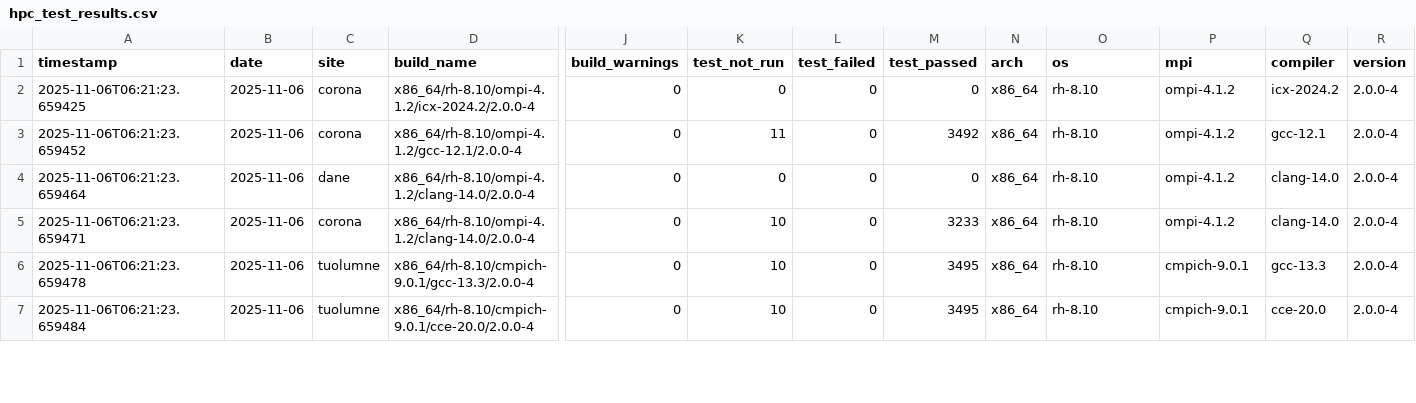
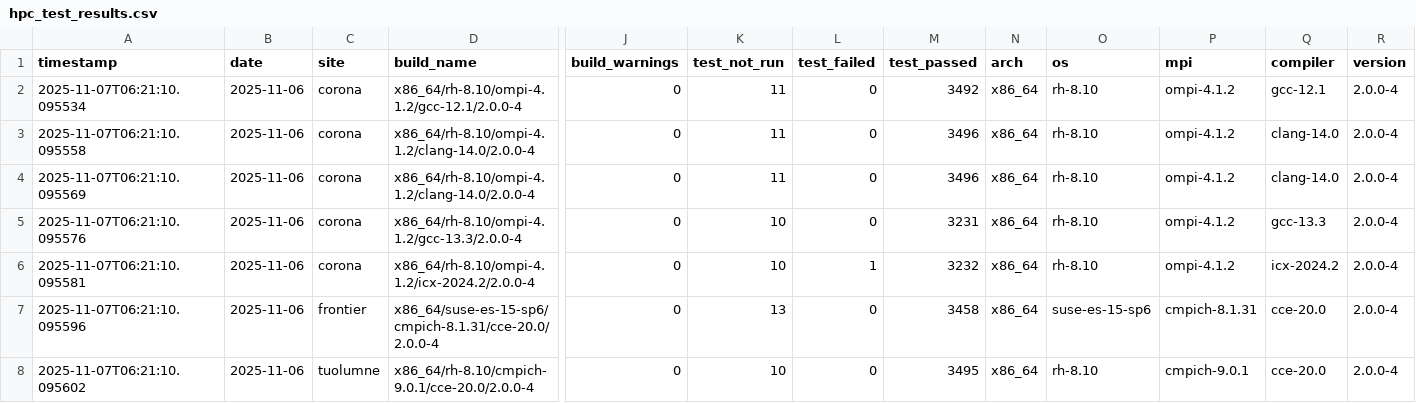
Before and after one commit to hyoklee/hpc-h5, a CSV file: src/hpc_test_results.csv, drawn as a sheet; only a part is shown, gaps mark what is left out; addresses are those after the commit; rows hold the shown columns only; the diff covers the shown part only; the diff names each change by its address in the sheet, - before the commit and + after, or states it on an @@ line.

```diff
--- a/src/hpc_test_results.csv
+++ b/src/hpc_test_results.csv
-A2 (timestamp): 2025-11-06T06:21:23.659425
+A2 (timestamp): 2025-11-07T06:21:10.095534
-D2 (build_name): x86_64/rh-8.10/ompi-4.1.2/icx-2024.2/2.0.0-4
+D2 (build_name): x86_64/rh-8.10/ompi-4.1.2/gcc-12.1/2.0.0-4
-K2 (test_not_run): 0
+K2 (test_not_run): 11
-M2 (test_passed): 0
+M2 (test_passed): 3492
-Q2 (compiler): icx-2024.2
+Q2 (compiler): gcc-12.1
-A3 (timestamp): 2025-11-06T06:21:23.659452
+A3 (timestamp): 2025-11-07T06:21:10.095558
-D3 (build_name): x86_64/rh-8.10/ompi-4.1.2/gcc-12.1/2.0.0-4
+D3 (build_name): x86_64/rh-8.10/ompi-4.1.2/clang-14.0/2.0.0-4
-M3 (test_passed): 3492
+M3 (test_passed): 3496
-Q3 (compiler): gcc-12.1
+Q3 (compiler): clang-14.0
-A4 (timestamp): 2025-11-06T06:21:23.659464
+A4 (timestamp): 2025-11-07T06:21:10.095569
-C4 (site): dane
+C4 (site): corona
-K4 (test_not_run): 0
+K4 (test_not_run): 11
-M4 (test_passed): 0
+M4 (test_passed): 3496
-A5 (timestamp): 2025-11-06T06:21:23.659471
+A5 (timestamp): 2025-11-07T06:21:10.095576
-D5 (build_name): x86_64/rh-8.10/ompi-4.1.2/clang-14.0/2.0.0-4
+D5 (build_name): x86_64/rh-8.10/ompi-4.1.2/gcc-13.3/2.0.0-4
-M5 (test_passed): 3233
+M5 (test_passed): 3231
-Q5 (compiler): clang-14.0
+Q5 (compiler): gcc-13.3
-A6 (timestamp): 2025-11-06T06:21:23.659478
+A6 (timestamp): 2025-11-07T06:21:10.095581
-C6 (site): tuolumne
+C6 (site): corona
-D6 (build_name): x86_64/rh-8.10/cmpich-9.0.1/gcc-13.3/2.0.0-4
+D6 (build_name): x86_64/rh-8.10/ompi-4.1.2/icx-2024.2/2.0.0-4
-L6 (test_failed): 0
+L6 (test_failed): 1
-M6 (test_passed): 3495
+M6 (test_passed): 3232
-P6 (mpi): cmpich-9.0.1
+P6 (mpi): ompi-4.1.2
-Q6 (compiler): gcc-13.3
+Q6 (compiler): icx-2024.2
+row 7: 2025-11-07T06:21:10.095596 | 2025-11-06 | frontier | x86_64/suse-es-15-sp6/cmpich-8.1.31/cce-20.0/2.0.0-4 | 0 | 13 | 0 | 3458 | x86_64 | suse-es-15-sp6 | cmpich-8.1.31 | cce-20.0 | 2.0.0-4
-A8 (timestamp): 2025-11-06T06:21:23.659484
+A8 (timestamp): 2025-11-07T06:21:10.095602
```
Also changed, not shown: 3 removed rows and 85 edited cells elsewhere in this file, 2 other files.
